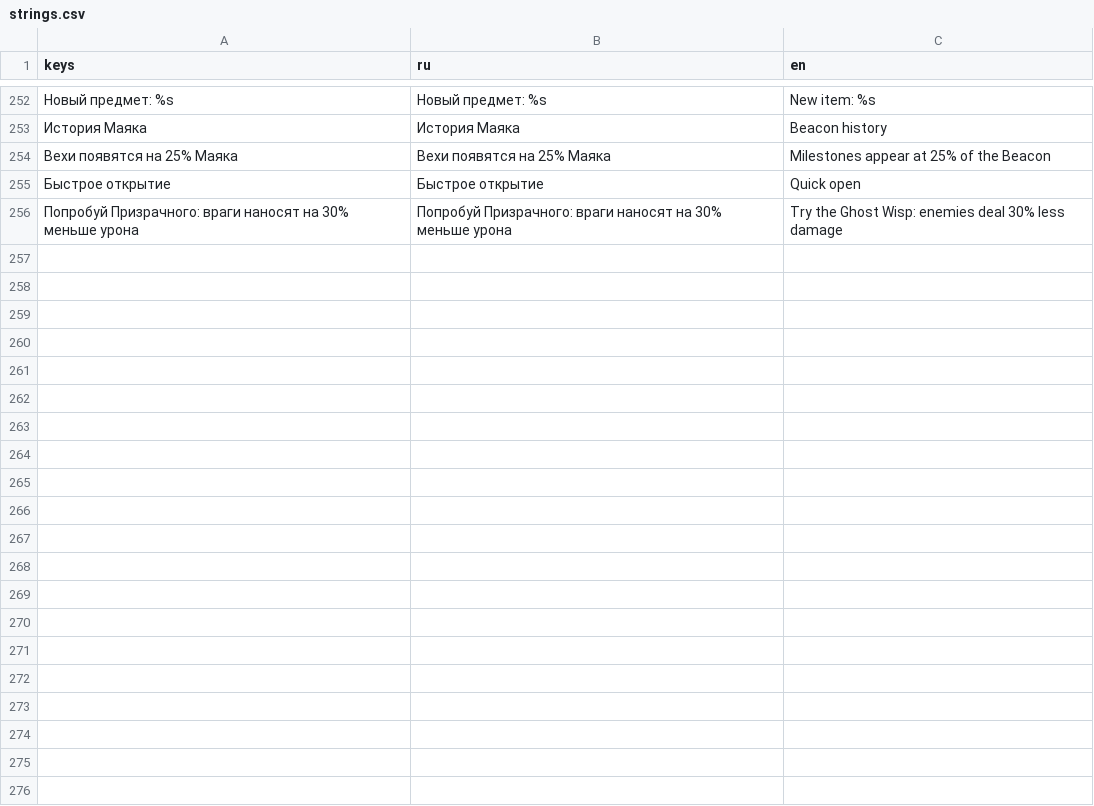
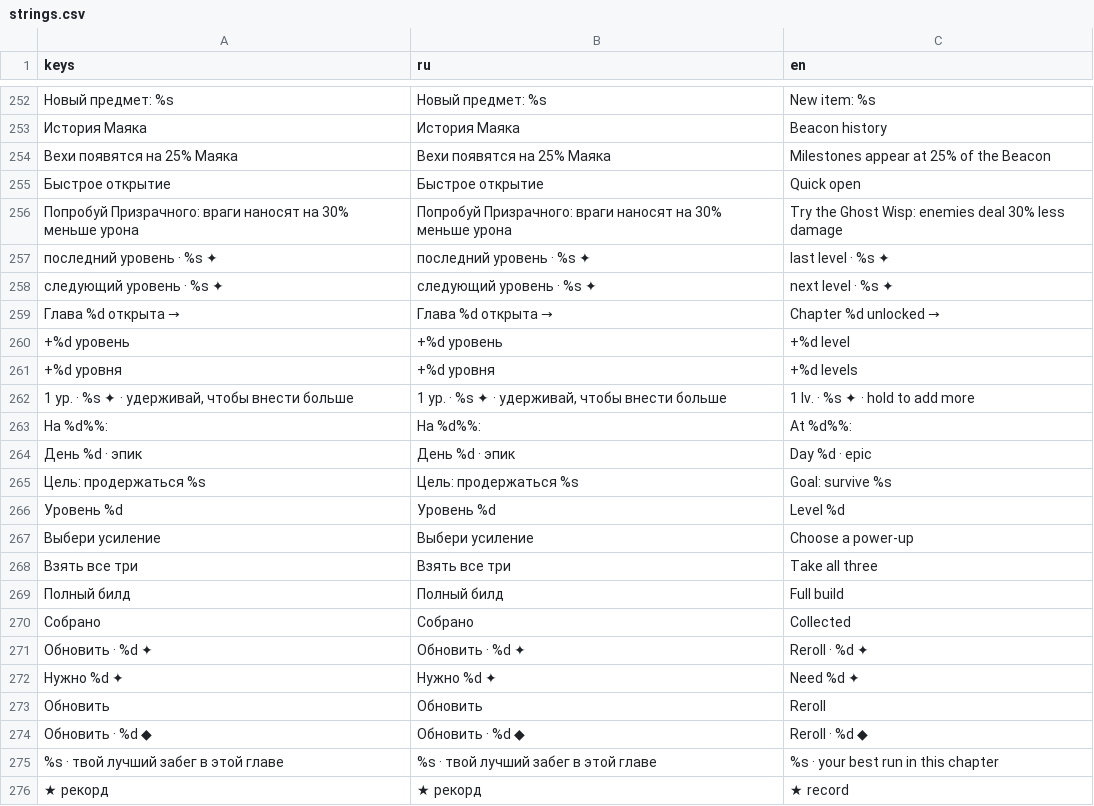
Before and after one commit to anton-loiko/Glow-in-Dark, a CSV file: src/ui/localization/strings.csv, drawn as a sheet; only a part is shown, gaps mark what is left out; the diff names each change by its address in the sheet, - before the commit and + after, or states it on an @@ line.

```diff
--- a/src/ui/localization/strings.csv
+++ b/src/ui/localization/strings.csv
+row 257: последний уровень · %s ✦ | последний уровень · %s ✦ | last level · %s ✦
+row 258: следующий уровень · %s ✦ | следующий уровень · %s ✦ | next level · %s ✦
+row 259: Глава %d открыта → | Глава %d открыта → | Chapter %d unlocked →
+row 260: +%d уровень | +%d уровень | +%d level
+row 261: +%d уровня | +%d уровня | +%d levels
+row 262: 1 ур. · %s ✦ · удерживай, чтобы внести больше | 1 ур. · %s ✦ · удерживай, чтобы внести больше | 1 lv. · %s ✦ · hold to add more
+row 263: На %d%%: | На %d%%: | At %d%%:
+row 264: День %d · эпик | День %d · эпик | Day %d · epic
+row 265: Цель: продержаться %s | Цель: продержаться %s | Goal: survive %s
+row 266: Уровень %d | Уровень %d | Level %d
+row 267: Выбери усиление | Выбери усиление | Choose a power-up
+row 268: Взять все три | Взять все три | Take all three
+row 269: Полный билд | Полный билд | Full build
+row 270: Собрано | Собрано | Collected
+row 271: Обновить · %d ✦ | Обновить · %d ✦ | Reroll · %d ✦
+row 272: Нужно %d ✦ | Нужно %d ✦ | Need %d ✦
+row 273: Обновить | Обновить | Reroll
+row 274: Обновить · %d ◆ | Обновить · %d ◆ | Reroll · %d ◆
+row 275: %s · твой лучший забег в этой главе | %s · твой лучший забег в этой главе | %s · your best run in this chapter
+row 276: ★ рекорд | ★ рекорд | ★ record
```
Also changed, not shown: 55 other files.
